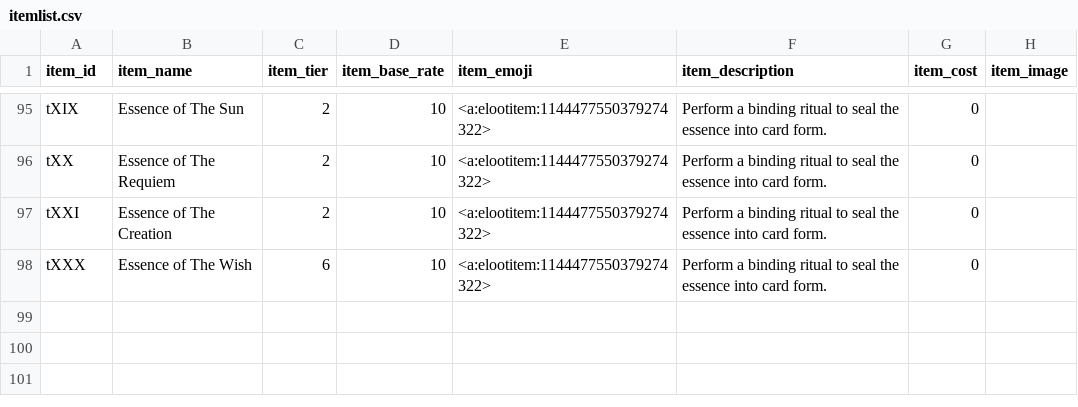
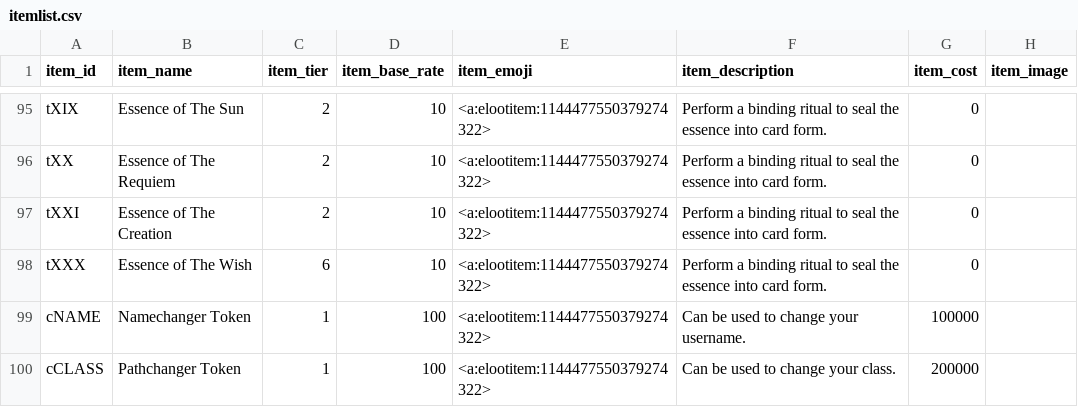
Before and after one commit to ArchaelMistysyn/PandoraBot, a CSV file: itemlist.csv, drawn as a sheet; only a part is shown, gaps mark what is left out.

Commit message:
3.51 more solo combat adjustments added pathchanger and namechanger token items to the t1 market shop. added /changer command to change class with a pathchanger token attack speed added to insignias

```diff
--- a/itemlist.csv
+++ b/itemlist.csv
@@ -98 +98,3 @@ tXXI,Essence of The Creation,2,10,<a:elootitem:1144477550379274322>,Perform a bi
 tXXX,Essence of The Wish,6,10,<a:elootitem:1144477550379274322>,Perform a binding ritual to seal the essence into card form.,0,
+cNAME,Namechanger Token,1,100,<a:elootitem:1144477550379274322>,Can be used to change your username.,100000,
+cCLASS,Pathchanger Token,1,100,<a:elootitem:1144477550379274322>,Can be used to change your class.,200000,
```
Also changed, not shown: 7 other files.
